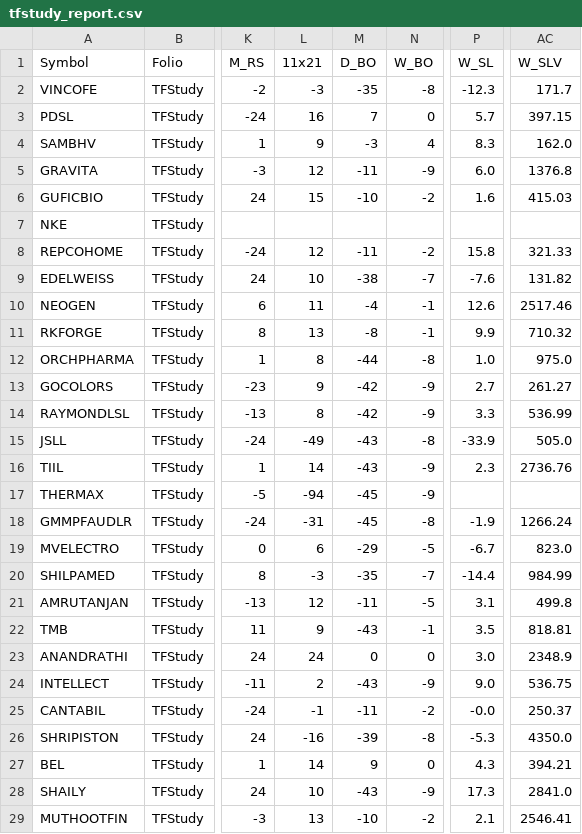
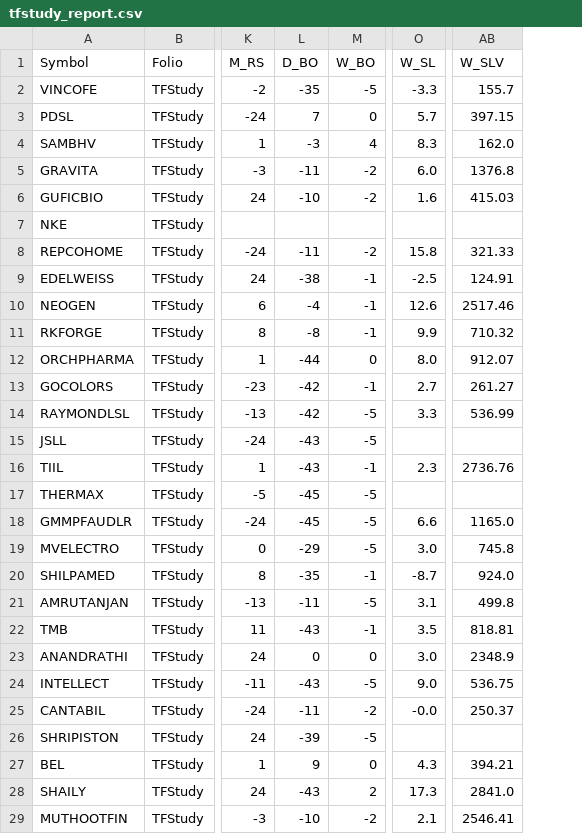
Before and after one commit to aypaninv/market-dashboard, a CSV file: tfstudy_report.csv, drawn as a sheet; only a part is shown, gaps mark what is left out; removed rows and columns are numbered as before the commit, all else as after; the diff covers the shown part only; the diff names each change by its address in the sheet, - before the commit and + after, or states it on an @@ line.

```diff
--- a/tfstudy_report.csv
+++ b/tfstudy_report.csv
-column L (11x21), rows 2-29: -3 | 16 | 9 | 12 | 15 |  | 12 | 10 | 11 | 13 | 8 | 9 | 8 | -49 | 14 | -94 | -31 | 6 | -3 | 12 | 9 | 24 | 2 | -1 | -16 | 14 | 10 | 13
-M2 (W_BO): -8
+M2 (W_BO): -5
-O2 (W_SL): -12.3
+O2 (W_SL): -3.3
-AB2 (W_SLV): 171.7
+AB2 (W_SLV): 155.7
-M5 (W_BO): -9
+M5 (W_BO): -2
-M9 (W_BO): -7
+M9 (W_BO): -1
-O9 (W_SL): -7.6
+O9 (W_SL): -2.5
-AB9 (W_SLV): 131.82
+AB9 (W_SLV): 124.91
-M12 (W_BO): -8
+M12 (W_BO): 0
-O12 (W_SL): 1.0
+O12 (W_SL): 8.0
-AB12 (W_SLV): 975.0
+AB12 (W_SLV): 912.07
-M13 (W_BO): -9
+M13 (W_BO): -1
-M14 (W_BO): -9
+M14 (W_BO): -5
-M15 (W_BO): -8
+M15 (W_BO): -5
-O15 (W_SL): -33.9
+O15 (W_SL): (empty)
-AB15 (W_SLV): 505.0
+AB15 (W_SLV): (empty)
-M16 (W_BO): -9
+M16 (W_BO): -1
-M17 (W_BO): -9
+M17 (W_BO): -5
-M18 (W_BO): -8
+M18 (W_BO): -5
-O18 (W_SL): -1.9
+O18 (W_SL): 6.6
-AB18 (W_SLV): 1266.24
+AB18 (W_SLV): 1165.0
-O19 (W_SL): -6.7
+O19 (W_SL): 3.0
-AB19 (W_SLV): 823.0
+AB19 (W_SLV): 745.8
-M20 (W_BO): -7
+M20 (W_BO): -1
-O20 (W_SL): -14.4
+O20 (W_SL): -8.7
-AB20 (W_SLV): 984.99
+AB20 (W_SLV): 924.0
-M24 (W_BO): -9
+M24 (W_BO): -5
-M26 (W_BO): -8
+M26 (W_BO): -5
-O26 (W_SL): -5.3
+O26 (W_SL): (empty)
-AB26 (W_SLV): 4350.0
+AB26 (W_SLV): (empty)
-M28 (W_BO): -9
+M28 (W_BO): 2
```
Also changed, not shown: 71 edited cells elsewhere in this file, indices_report.csv, portfolio_report.csv, 15 other files.
